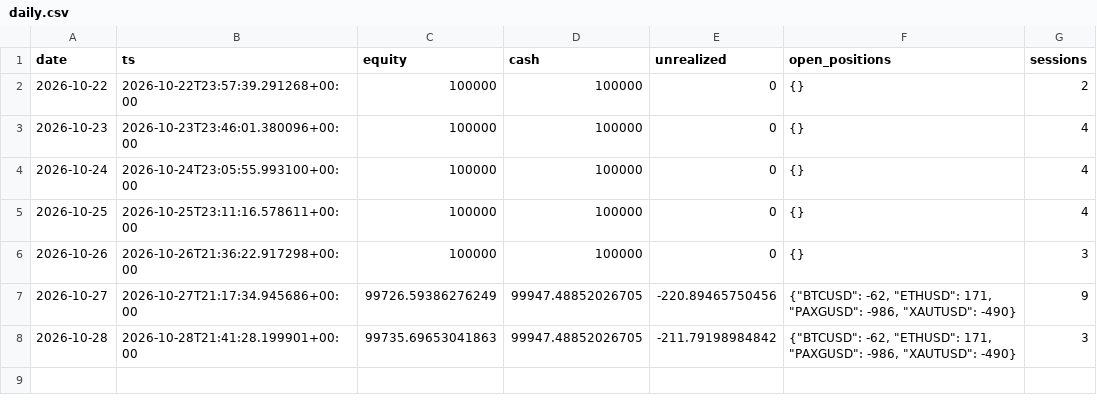
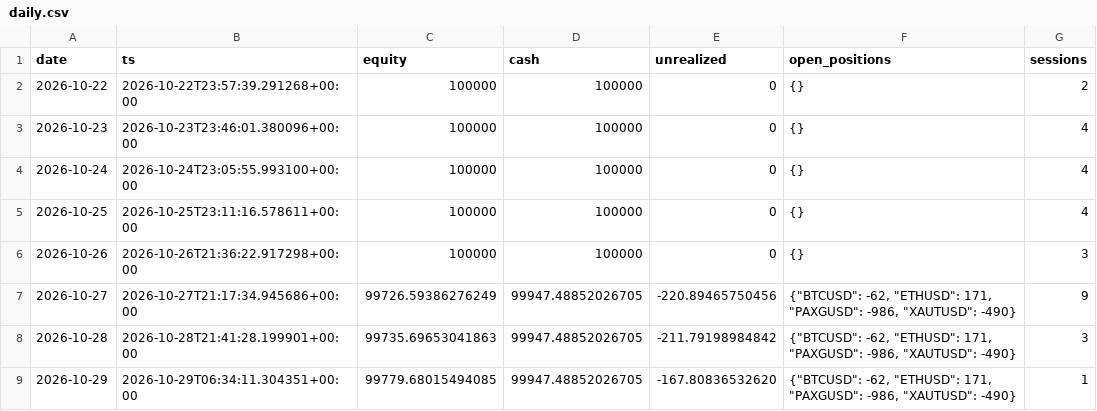
Before and after one commit to lcs2024016-arch/fund_manager, a CSV file: paper/all_in_one/daily.csv, drawn as a sheet; the diff names each change by its address in the sheet, - before the commit and + after, or states it on an @@ line.

```diff
--- a/paper/all_in_one/daily.csv
+++ b/paper/all_in_one/daily.csv
+row 9: 2026-10-29 | 2026-10-29T06:34:11.304351+00:00 | 99779.68015494085 | 99947.48852026705 | -167.80836532620 | {"BTCUSD": -62, "ETHUSD": 171, "PAXGUSD": -986, "XAUTUSD": -490} | 1
```
Also changed, not shown: paper/all_in_one/intraday.csv, 4 other files.
